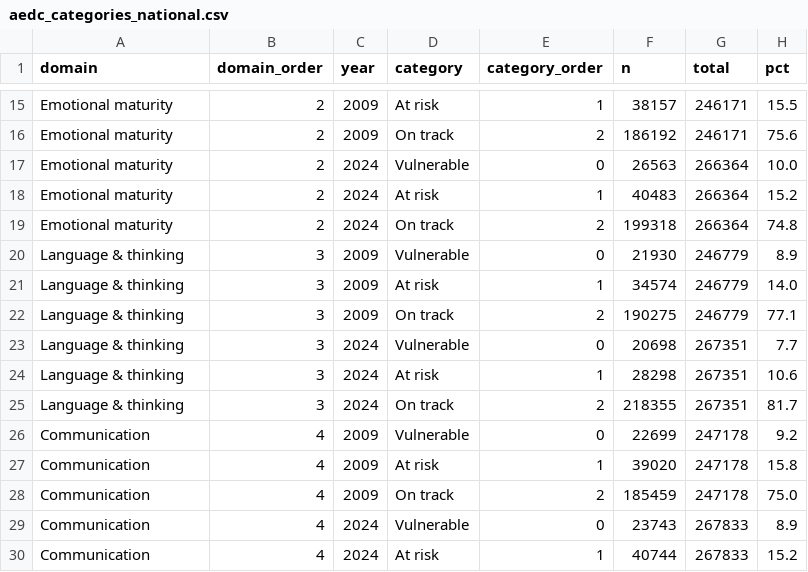
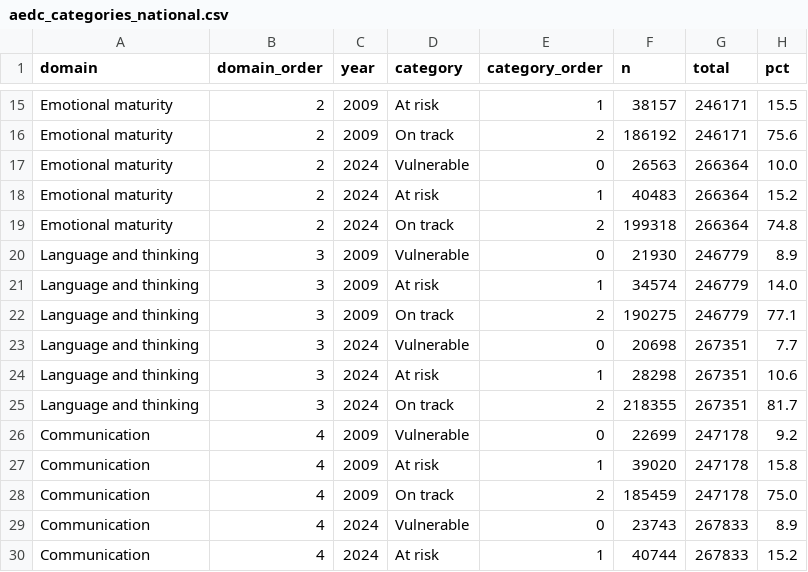
Before and after one commit to Divi19/fit3179-dv2, a CSV file: data/aedc_categories_national.csv, drawn as a sheet; only a part is shown, gaps mark what is left out.

```diff
--- a/data/aedc_categories_national.csv
+++ b/data/aedc_categories_national.csv
@@ -19,8 +19,8 @@ Emotional maturity,2,2024,At risk,1,40483,266364,15.2
 Emotional maturity,2,2024,On track,2,199318,266364,74.8
-Language & thinking,3,2009,Vulnerable,0,21930,246779,8.9
-Language & thinking,3,2009,At risk,1,34574,246779,14.0
-Language & thinking,3,2009,On track,2,190275,246779,77.1
-Language & thinking,3,2024,Vulnerable,0,20698,267351,7.7
-Language & thinking,3,2024,At risk,1,28298,267351,10.6
-Language & thinking,3,2024,On track,2,218355,267351,81.7
+Language and thinking,3,2009,Vulnerable,0,21930,246779,8.9
+Language and thinking,3,2009,At risk,1,34574,246779,14.0
+Language and thinking,3,2009,On track,2,190275,246779,77.1
+Language and thinking,3,2024,Vulnerable,0,20698,267351,7.7
+Language and thinking,3,2024,At risk,1,28298,267351,10.6
+Language and thinking,3,2024,On track,2,218355,267351,81.7
 Communication,4,2009,Vulnerable,0,22699,247178,9.2
```
Also changed, not shown: data/aedc_domains_national.csv, data/aedc_lga_domains.csv, 4 other files.
